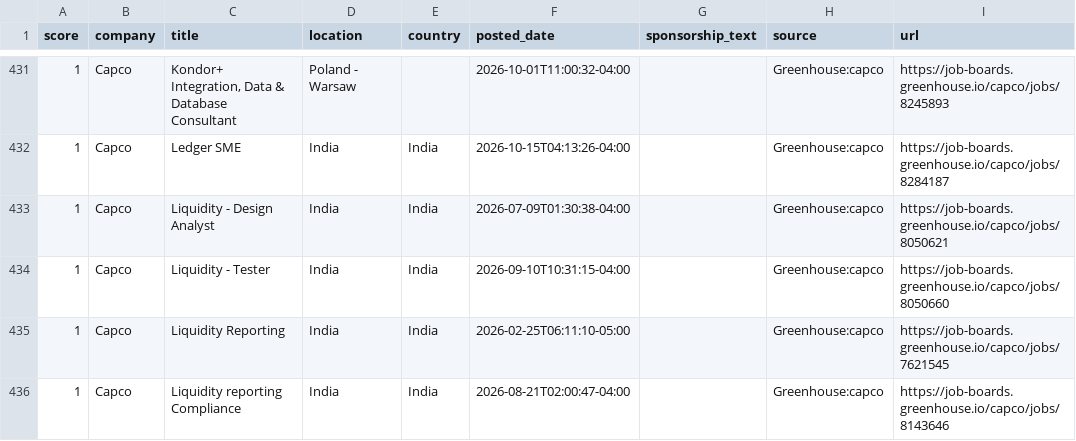
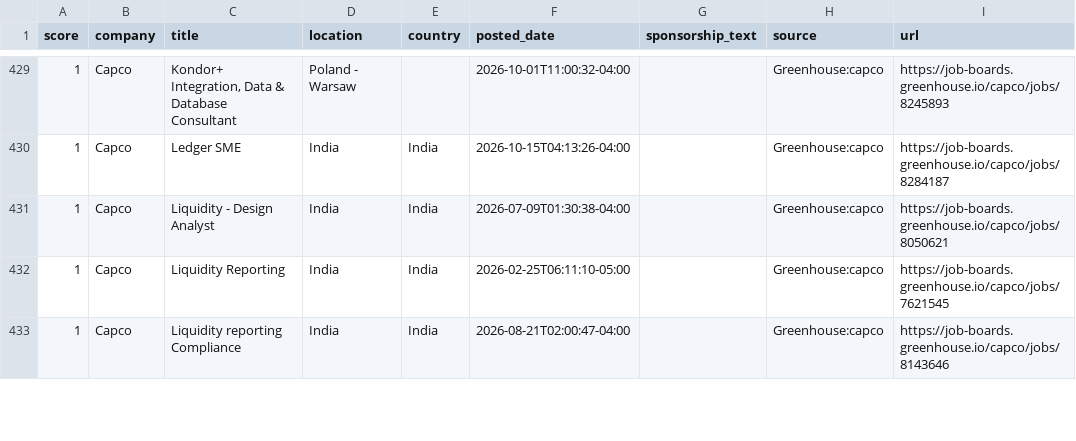
Before and after one commit to jzikim/global-internship-hunter, a CSV file: data/jobs.csv, drawn as a sheet; only a part is shown, gaps mark what is left out; removed rows and columns are numbered as before the commit, all else as after; the diff covers the shown part only; the diff names each change by its address in the sheet, - before the commit and + after, or states it on an @@ line.

```diff
--- a/data/jobs.csv
+++ b/data/jobs.csv
-row 434: 1 | Capco | Liquidity - Tester | India | India | 2026-09-10T10:31:15-04:00 |  | Greenhouse:capco | https://job-boards.greenhouse.io/capco/jobs/8050660
```
Also changed, not shown: 8 added rows, 8 removed rows and 2 edited cells elsewhere in this file, data/ai_candidates.csv, data/target_jobs.csv, 7 other files.
